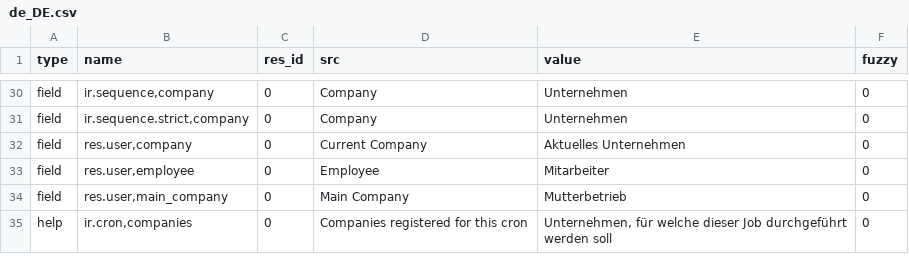
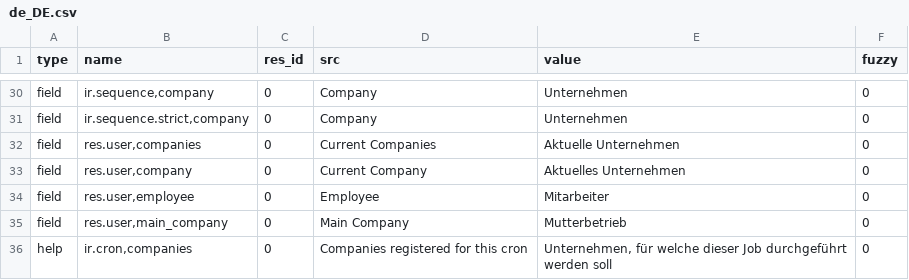
Before and after one commit to priyankajain18/company, a CSV file: de_DE.csv, drawn as a sheet; only a part is shown, gaps mark what is left out.

Commit message:
Update translation for de_DE

```diff
--- a/de_DE.csv
+++ b/de_DE.csv
@@ -31,2 +31,3 @@ field,"ir.sequence,company",0,Company,Unternehmen,0
 field,"ir.sequence.strict,company",0,Company,Unternehmen,0
+field,"res.user,companies",0,Current Companies,Aktuelle Unternehmen,0
 field,"res.user,company",0,Current Company,Aktuelles Unternehmen,0
```
